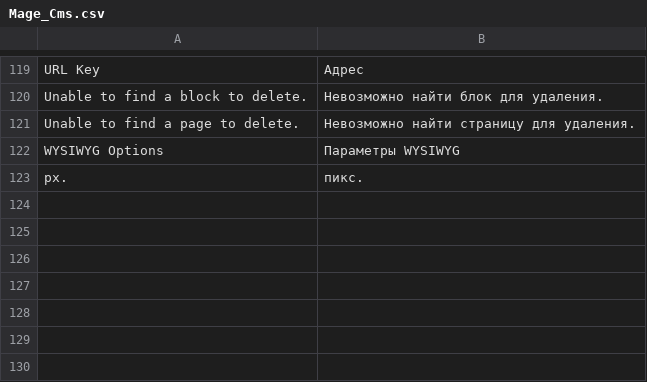
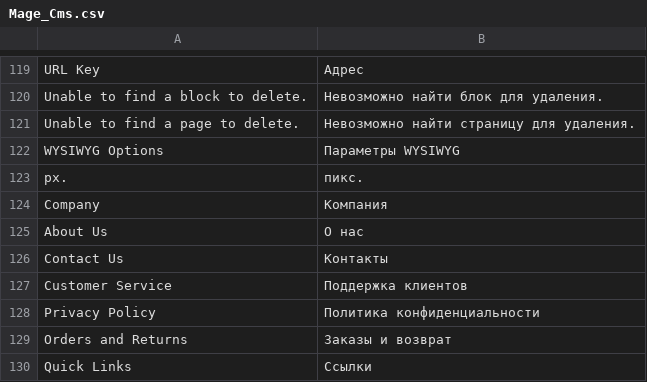
Before and after one commit to patronik/shop.voina.ml, a CSV file: app/locale/ru_RU/Mage_Cms.csv, drawn as a sheet; only a part is shown, gaps mark what is left out.

```diff
--- a/app/locale/ru_RU/Mage_Cms.csv
+++ b/app/locale/ru_RU/Mage_Cms.csv
@@ -123 +123,8 @@
 "px.","пикс."
+"Company","Компания"
+"About Us","О нас"
+"Contact Us","Контакты"
+"Customer Service","Поддержка клиентов"
+"Privacy Policy","Политика конфиденциальности"
+"Orders and Returns","Заказы и возврат"
+"Quick Links","Ссылки"
```
Also changed, not shown: app/locale/uk_UA/Mage_Catalog.csv, app/locale/uk_UA/Mage_Checkout.csv, 3 other files.
